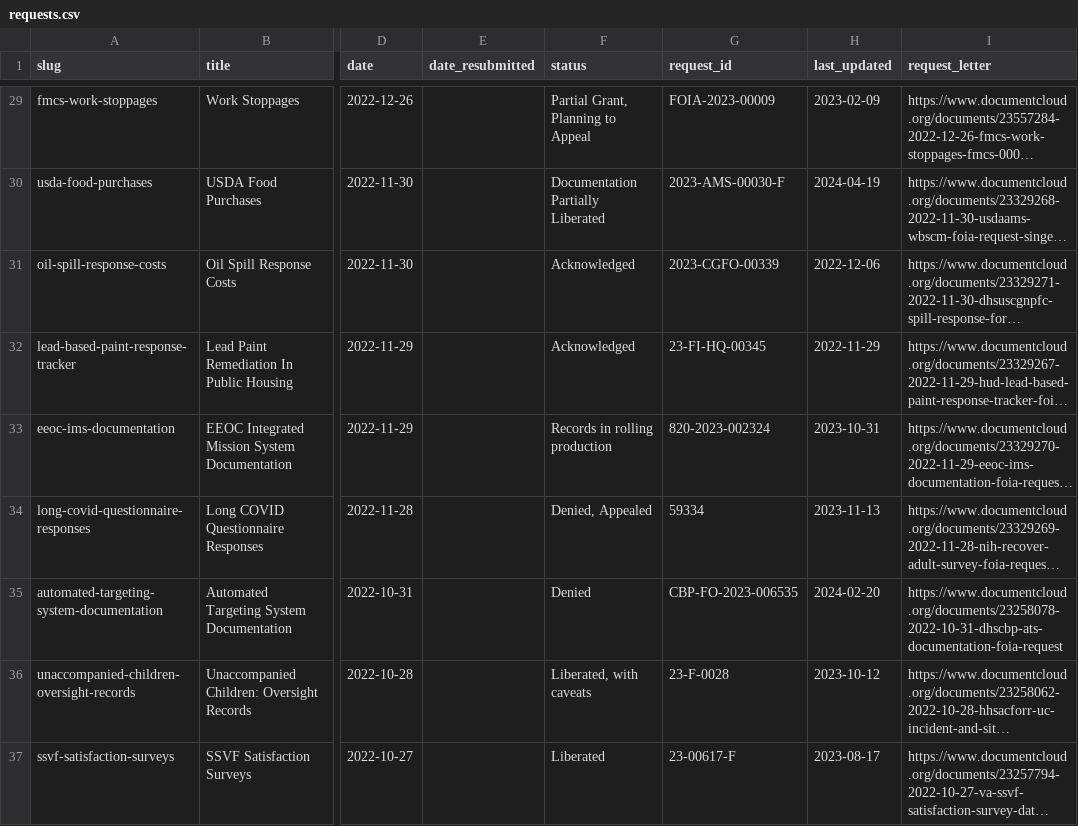
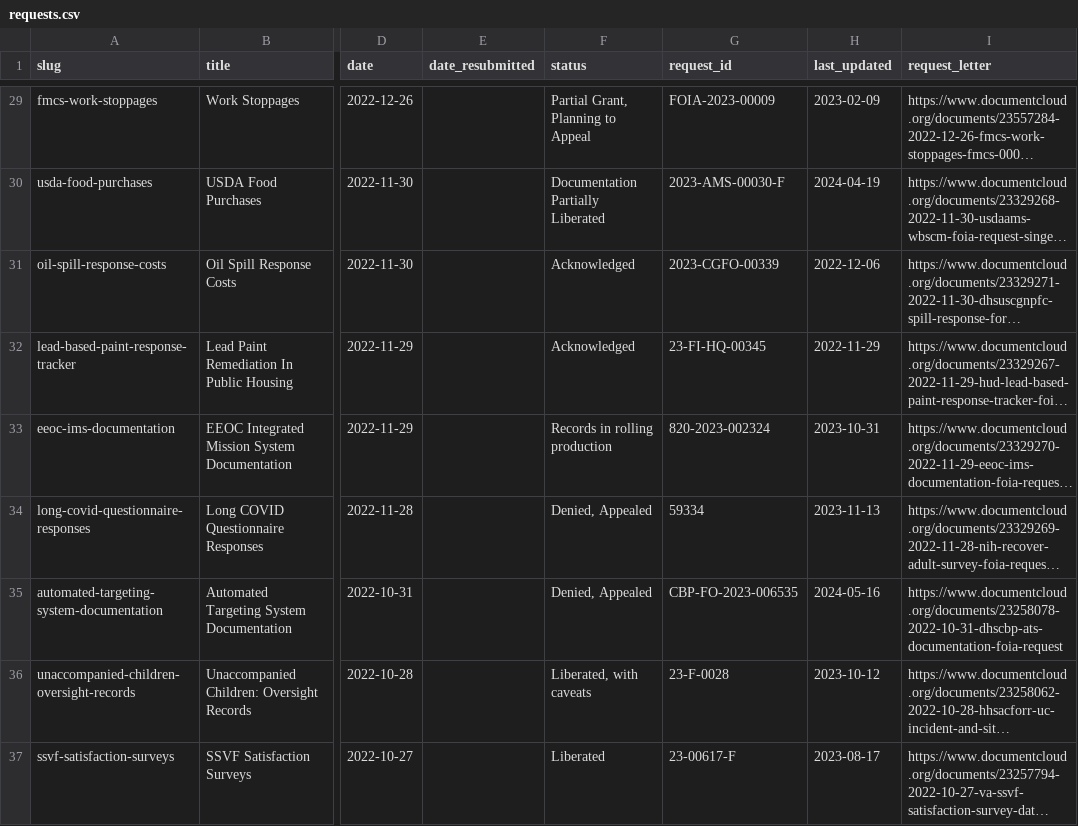
Before and after one commit to data-liberation-project/dlp-metadata, a CSV file: data/requests.csv, drawn as a sheet; only a part is shown, gaps mark what is left out; long unchanged cells end in …; the diff names each change by its address in the sheet, - before the commit and + after, or states it on an @@ line.

```diff
--- a/data/requests.csv
+++ b/data/requests.csv
-F35 (status): Denied
+F35 (status): Denied, Appealed
-H35 (last_updated): 2024-02-20
+H35 (last_updated): 2024-05-16
```
Also changed, not shown: data/updates.csv.
